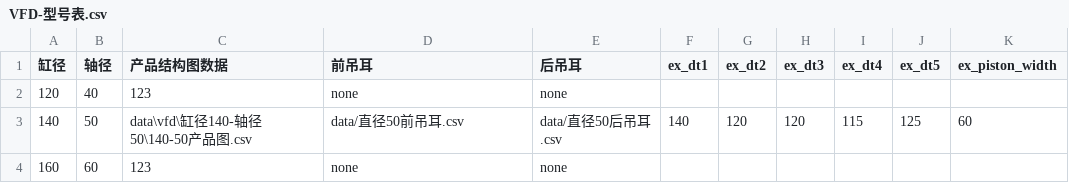
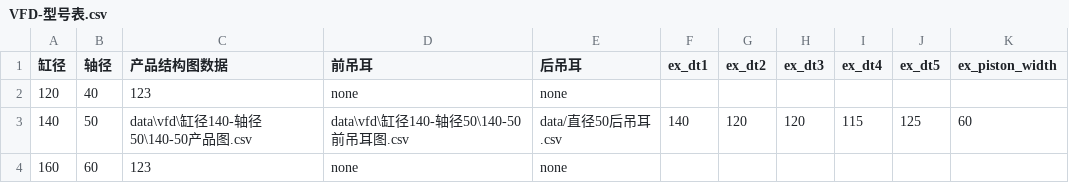
Before and after one commit to Tianhuanyunfei/CAD-change, a CSV file: design/data/vfd/VFD-型号表.csv, drawn as a sheet.

```diff
--- a/design/data/vfd/VFD-型号表.csv
+++ b/design/data/vfd/VFD-型号表.csv
@@ -2,3 +2,3 @@
 120,40,123,none,none,,,,,,
-140,50,data\vfd\缸径140-轴径50\140-50产品图.csv,data/直径50前吊耳.csv,data/直径50后吊耳.csv,140,120,120,115,125,60
+140,50,data\vfd\缸径140-轴径50\140-50产品图.csv,data\vfd\缸径140-轴径50\140-50前吊耳图.csv,data/直径50后吊耳.csv,140,120,120,115,125,60
 160,60,123,none,none,,,,,,
```
Also changed, not shown: design/data/十一.csv, design/data/王一.csv, 33 other files.
